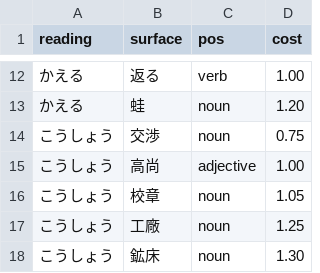
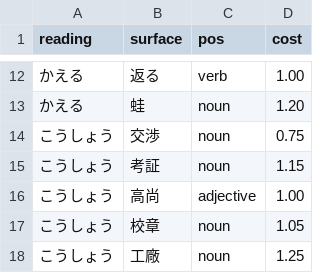
Before and after one commit to sarashin65/beme, a TSV file: data/dictionary.tsv, drawn as a sheet; only a part is shown, gaps mark what is left out; the shorter side is filled out with more unchanged rows; the diff names each change by its address in the sheet, - before the commit and + after, or states it on an @@ line.

```diff
--- a/data/dictionary.tsv
+++ b/data/dictionary.tsv
+row 15: こうしょう | 考証 | noun | 1.15
```
Also changed, not shown: 12 other files.
